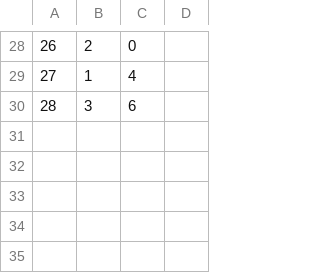
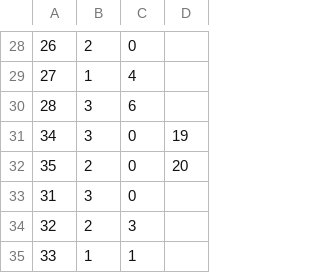
Before and after one commit to normligeti/TournamentTracker, a CSV file: TextFiles/MatchupEntryModels.csv, drawn as a sheet; only a part is shown, gaps mark what is left out.

```diff
--- a/TextFiles/MatchupEntryModels.csv
+++ b/TextFiles/MatchupEntryModels.csv
@@ -30 +30,6 @@
 28,3,6,
+34,3,0,19
+35,2,0,20
+31,3,0,
+32,2,3,
+33,1,1,
```
Also changed, not shown: TextFiles/MatchupModels.csv, 1 other file.
